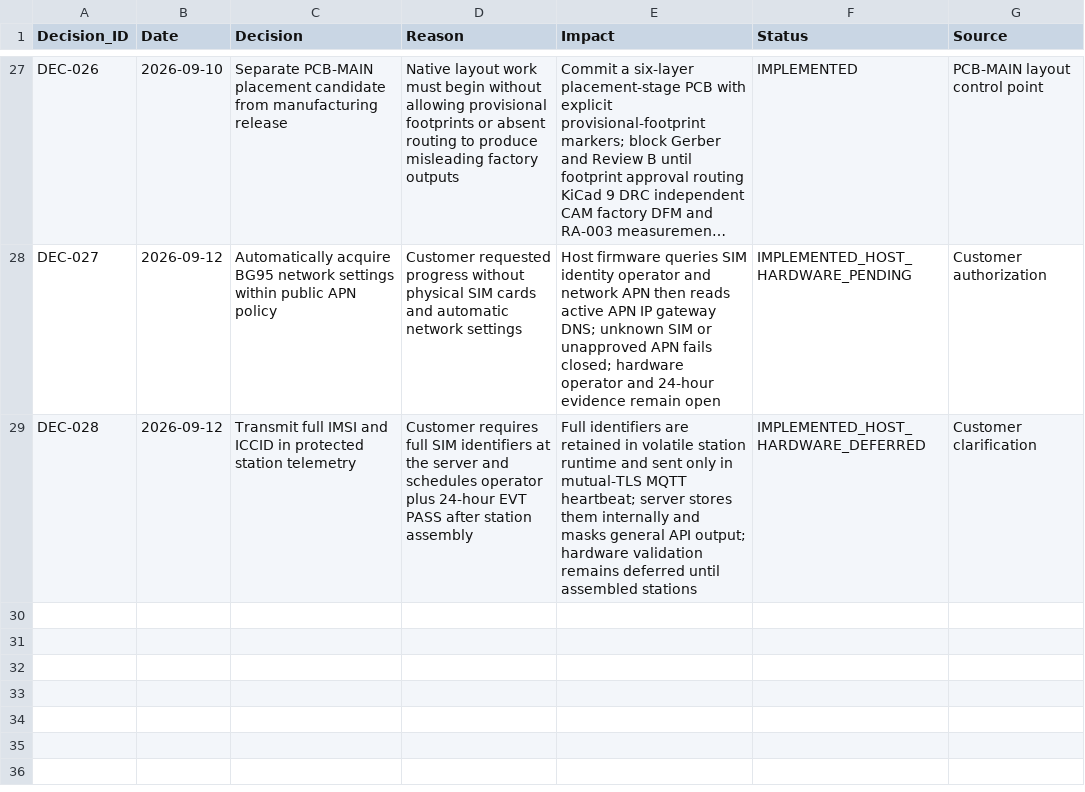
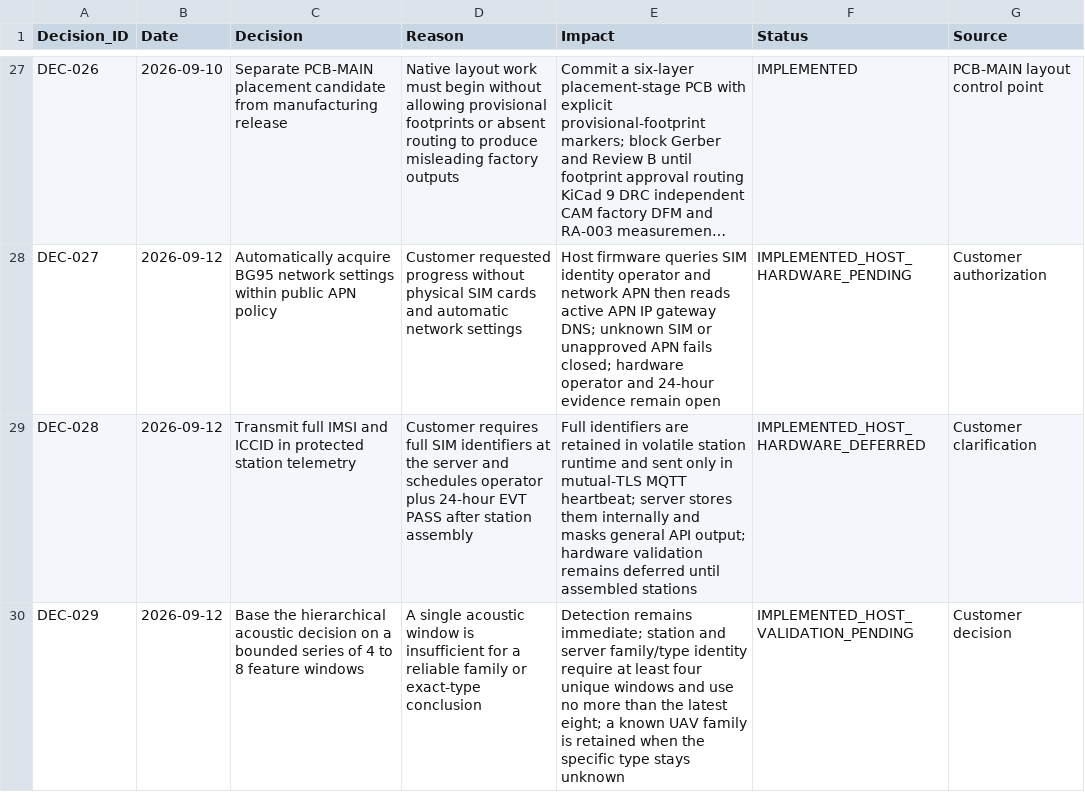
Before and after one commit to skif-ops/rs-zs-bpla, a CSV file: docs/DECISION_LOG.csv, drawn as a sheet; only a part is shown, gaps mark what is left out; long unchanged cells end in …; the diff names each change by its address in the sheet, - before the commit and + after, or states it on an @@ line.

Commit message:
feat(classification): require 4-8 window consensus

```diff
--- a/docs/DECISION_LOG.csv
+++ b/docs/DECISION_LOG.csv
+row 30: DEC-029 | 2026-09-12 | Base the hierarchical acoustic decision on a bounded series of 4 to 8 feature windows | A single acoustic window is insufficient for a reliable family or exact-type conclusion | Detection remains immediate; station and server family/type identity require at least four unique windows and use no more than the latest eight; a known UAV family is retained when the specific type stays unknown | IMPLEMENTED_HOST_VALIDATION_PENDING | Customer decision
```
Also changed, not shown: docs/REQUIREMENTS_TRACEABILITY.csv, 23 other files.
